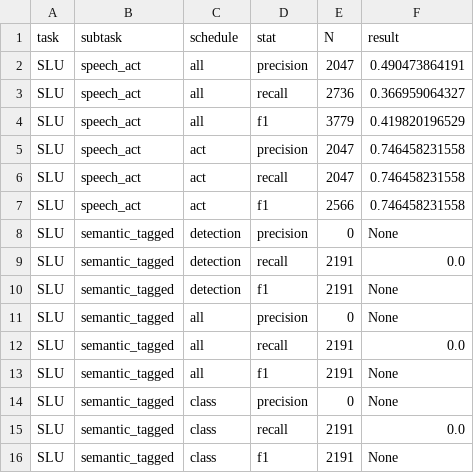
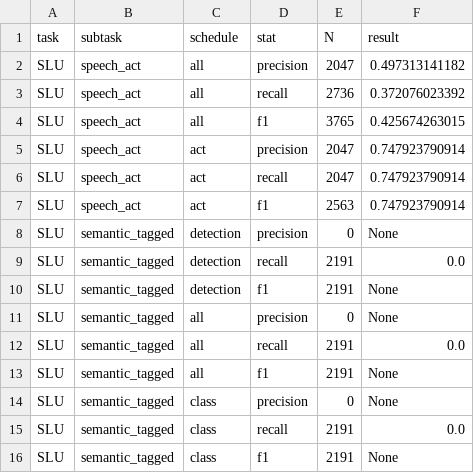
Before and after one commit to chanhou/ADLFInal, a CSV file: src/slu/slu.score.csv, drawn as a sheet.

Commit message:
add newest result

```diff
--- a/src/slu/slu.score.csv
+++ b/src/slu/slu.score.csv
@@ -1,8 +1,8 @@
 task, subtask, schedule, stat, N, result
-SLU, speech_act, all, precision, 2047, 0.490473864191
-SLU, speech_act, all, recall, 2736, 0.366959064327
-SLU, speech_act, all, f1, 3779, 0.419820196529
-SLU, speech_act, act, precision, 2047, 0.746458231558
-SLU, speech_act, act, recall, 2047, 0.746458231558
-SLU, speech_act, act, f1, 2566, 0.746458231558
+SLU, speech_act, all, precision, 2047, 0.497313141182
+SLU, speech_act, all, recall, 2736, 0.372076023392
+SLU, speech_act, all, f1, 3765, 0.425674263015
+SLU, speech_act, act, precision, 2047, 0.747923790914
+SLU, speech_act, act, recall, 2047, 0.747923790914
+SLU, speech_act, act, f1, 2563, 0.747923790914
 SLU, semantic_tagged, detection, precision, 0, None
```
Also changed, not shown: 1 other file.
